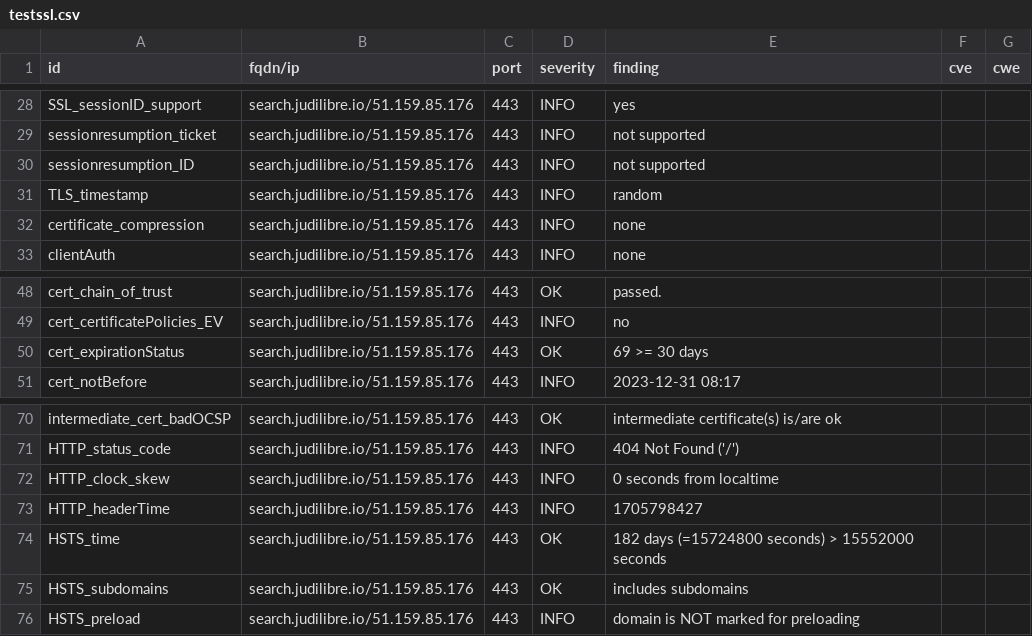
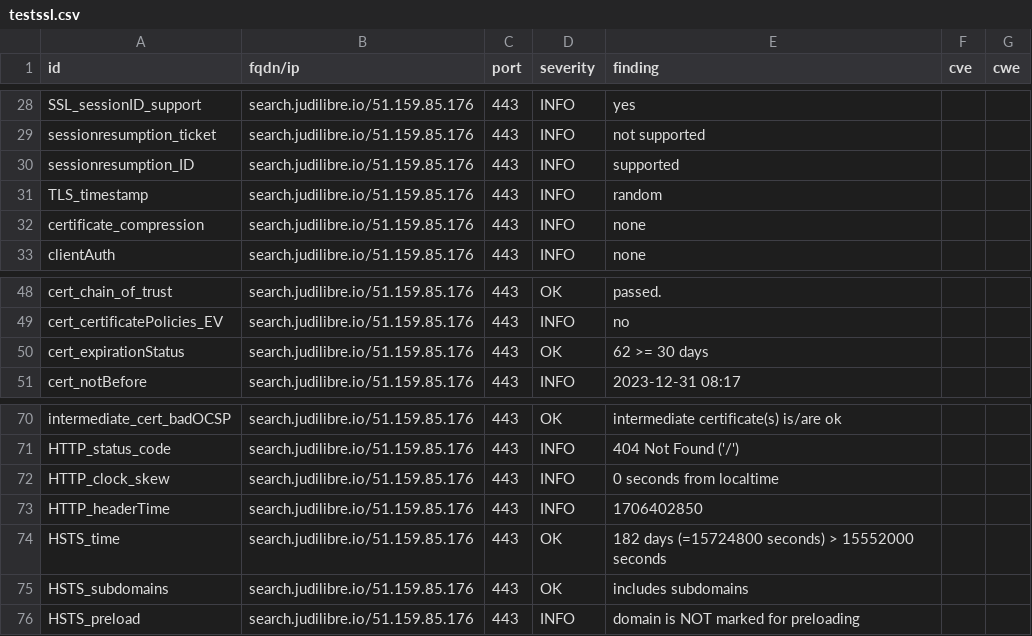
Before and after one commit to Cour-de-cassation/dashlord, a CSV file: results/aHR0cHM6Ly9zZWFyY2guanVkaWxpYnJlLmlv/testssl.csv, drawn as a sheet; only a part is shown, gaps mark what is left out.

```diff
--- a/results/aHR0cHM6Ly9zZWFyY2guanVkaWxpYnJlLmlv/testssl.csv
+++ b/results/aHR0cHM6Ly9zZWFyY2guanVkaWxpYnJlLmlv/testssl.csv
@@ -29,3 +29,3 @@
 "sessionresumption_ticket","search.judilibre.io/51.159.85.176","443","INFO","not supported","",""
-"sessionresumption_ID","search.judilibre.io/51.159.85.176","443","INFO","not supported","",""
+"sessionresumption_ID","search.judilibre.io/51.159.85.176","443","INFO","supported","",""
 "TLS_timestamp","search.judilibre.io/51.159.85.176","443","INFO","random","",""
@@ -49,3 +49,3 @@
 "cert_certificatePolicies_EV","search.judilibre.io/51.159.85.176","443","INFO","no","",""
-"cert_expirationStatus","search.judilibre.io/51.159.85.176","443","OK","69 >= 30 days","",""
+"cert_expirationStatus","search.judilibre.io/51.159.85.176","443","OK","62 >= 30 days","",""
 "cert_notBefore","search.judilibre.io/51.159.85.176","443","INFO","2023-12-31 08:17","",""
@@ -72,3 +72,3 @@
 "HTTP_clock_skew","search.judilibre.io/51.159.85.176","443","INFO","0 seconds from localtime","",""
-"HTTP_headerTime","search.judilibre.io/51.159.85.176","443","INFO","1705798427","",""
+"HTTP_headerTime","search.judilibre.io/51.159.85.176","443","INFO","1706402850","",""
 "HSTS_time","search.judilibre.io/51.159.85.176","443","OK","182 days (=15724800 seconds) > 15552000 seconds","",""
```
Also changed, not shown: 12 other files.
